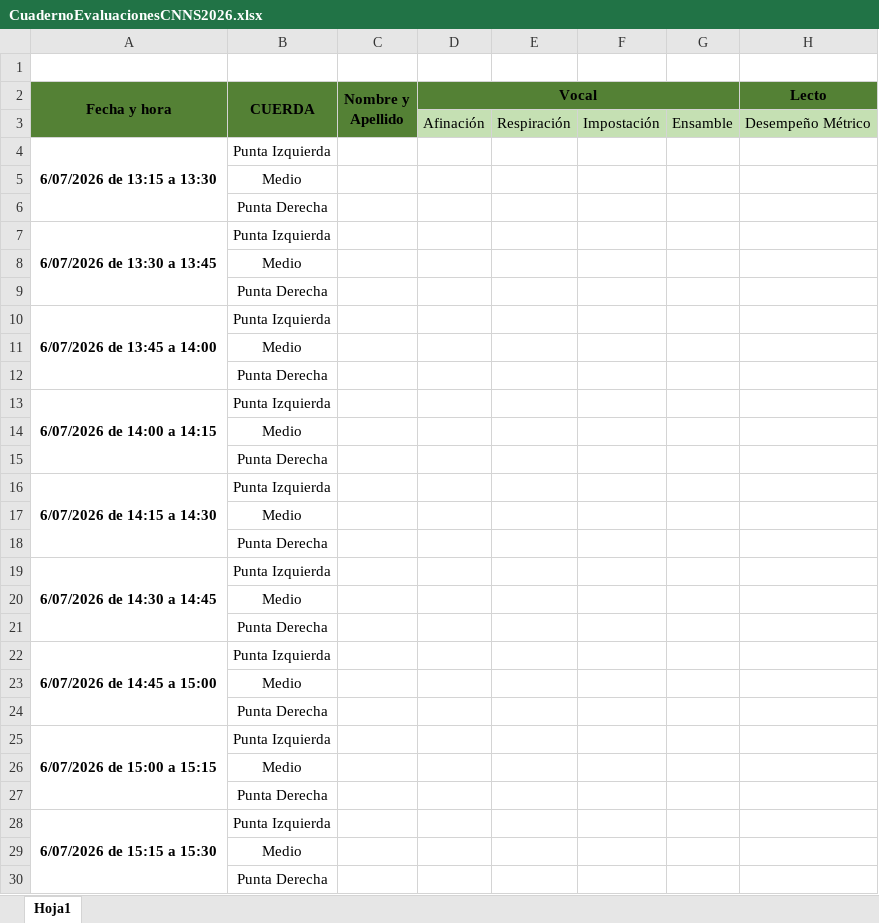
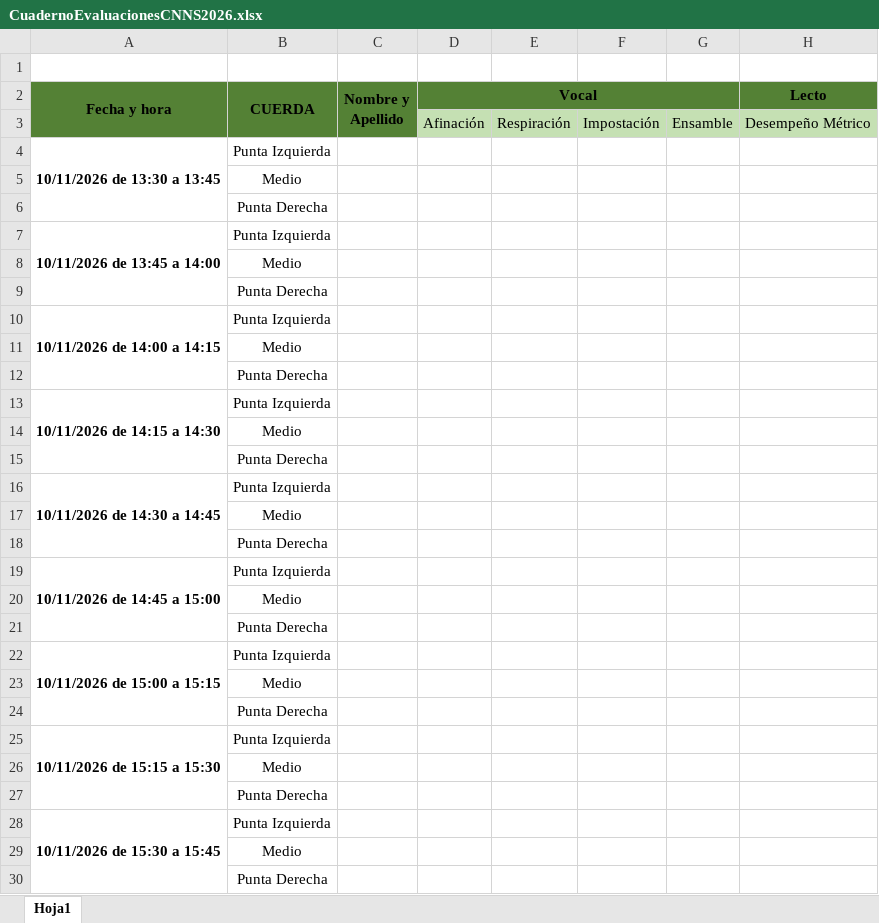
Before and after one commit to evaluacionescnns-afk/agendaCNNS2026, an Excel workbook: xls/CuadernoEvaluacionesCNNS2026.xlsx, sheet Hoja1, drawn as a sheet; only a part is shown; values as stored, in another font and other column widths than the file's, no borders; charts and pictures not drawn; the diff covers the shown part only; the diff names each change by its address in the sheet, - before the commit and + after, or states it on an @@ line.

```diff
--- a/xls/CuadernoEvaluacionesCNNS2026.xlsx (sheet Hoja1)
+++ b/xls/CuadernoEvaluacionesCNNS2026.xlsx (sheet Hoja1)
-A4 (Fecha y hora): 6/07/2026 de 13:15 a 13:30
+A4 (Fecha y hora): 10/11/2026 de 13:30 a 13:45
-A7 (Fecha y hora): 6/07/2026 de 13:30 a 13:45
+A7 (Fecha y hora): 10/11/2026 de 13:45 a 14:00
-A10 (Fecha y hora): 6/07/2026 de 13:45 a 14:00
+A10 (Fecha y hora): 10/11/2026 de 14:00 a 14:15
-A13 (Fecha y hora): 6/07/2026 de 14:00 a 14:15
+A13 (Fecha y hora): 10/11/2026 de 14:15 a 14:30
-A16 (Fecha y hora): 6/07/2026 de 14:15 a 14:30
+A16 (Fecha y hora): 10/11/2026 de 14:30 a 14:45
-A19 (Fecha y hora): 6/07/2026 de 14:30 a 14:45
+A19 (Fecha y hora): 10/11/2026 de 14:45 a 15:00
-A22 (Fecha y hora): 6/07/2026 de 14:45 a 15:00
+A22 (Fecha y hora): 10/11/2026 de 15:00 a 15:15
-A25 (Fecha y hora): 6/07/2026 de 15:00 a 15:15
+A25 (Fecha y hora): 10/11/2026 de 15:15 a 15:30
-A28 (Fecha y hora): 6/07/2026 de 15:15 a 15:30
+A28 (Fecha y hora): 10/11/2026 de 15:30 a 15:45
```
Also changed, not shown: 6 added rows, 21 edited cells and merged cells elsewhere in this sheet, 2 other files.
